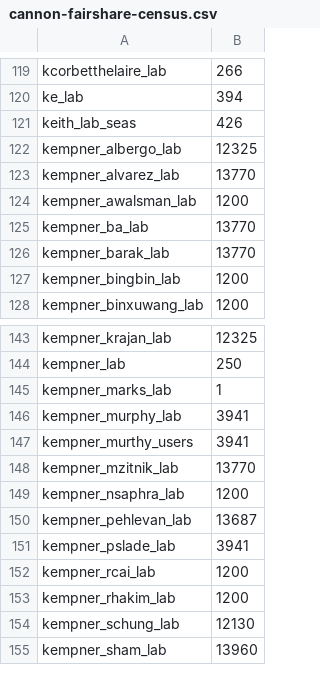
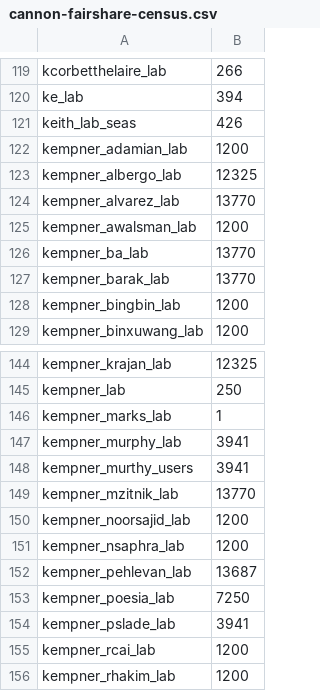
Before and after one commit to fasrc/slurm-scripts, a CSV file: fairshare/cannon/cannon-fairshare-census.csv, drawn as a sheet; only a part is shown, gaps mark what is left out; the shorter side is filled out with more unchanged rows; the diff names each change by its address in the sheet, - before the commit and + after, or states it on an @@ line.

Commit message:
Adding new kempner labs.

```diff
--- a/fairshare/cannon/cannon-fairshare-census.csv
+++ b/fairshare/cannon/cannon-fairshare-census.csv
+row 122: kempner_adamian_lab | 1200
+row 150: kempner_noorsajid_lab | 1200
+row 153: kempner_poesia_lab | 7250
```
